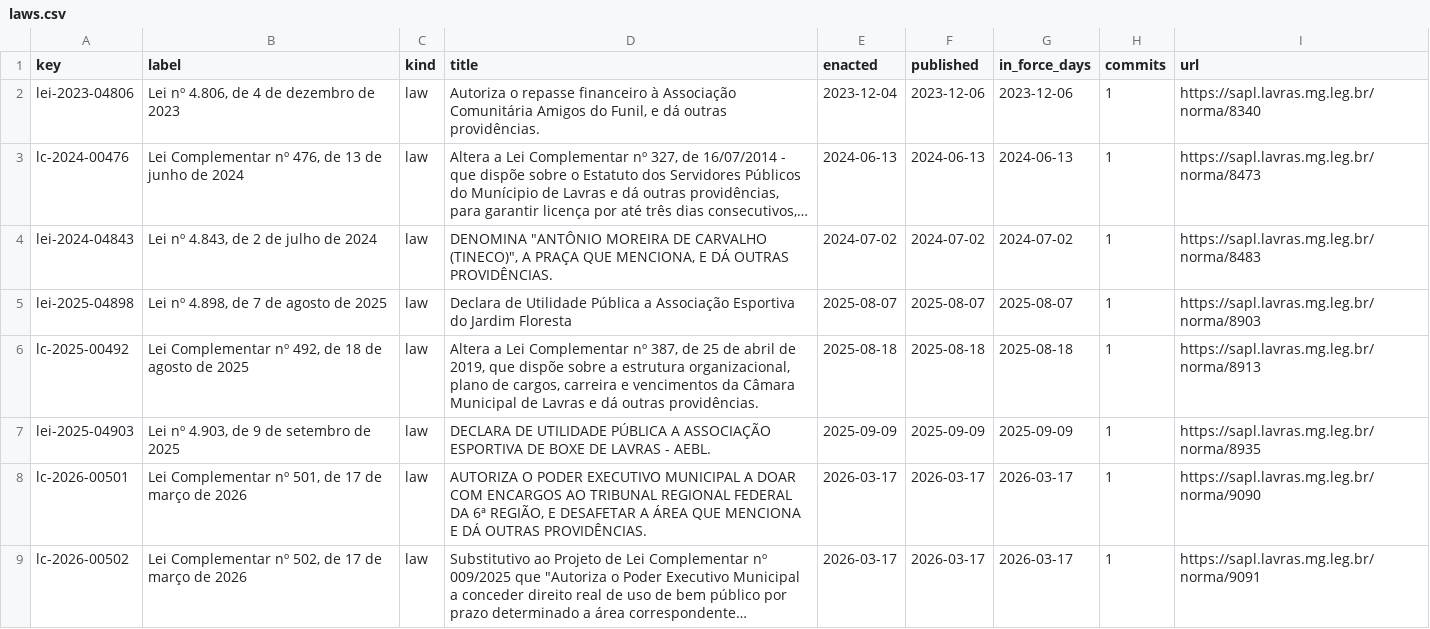
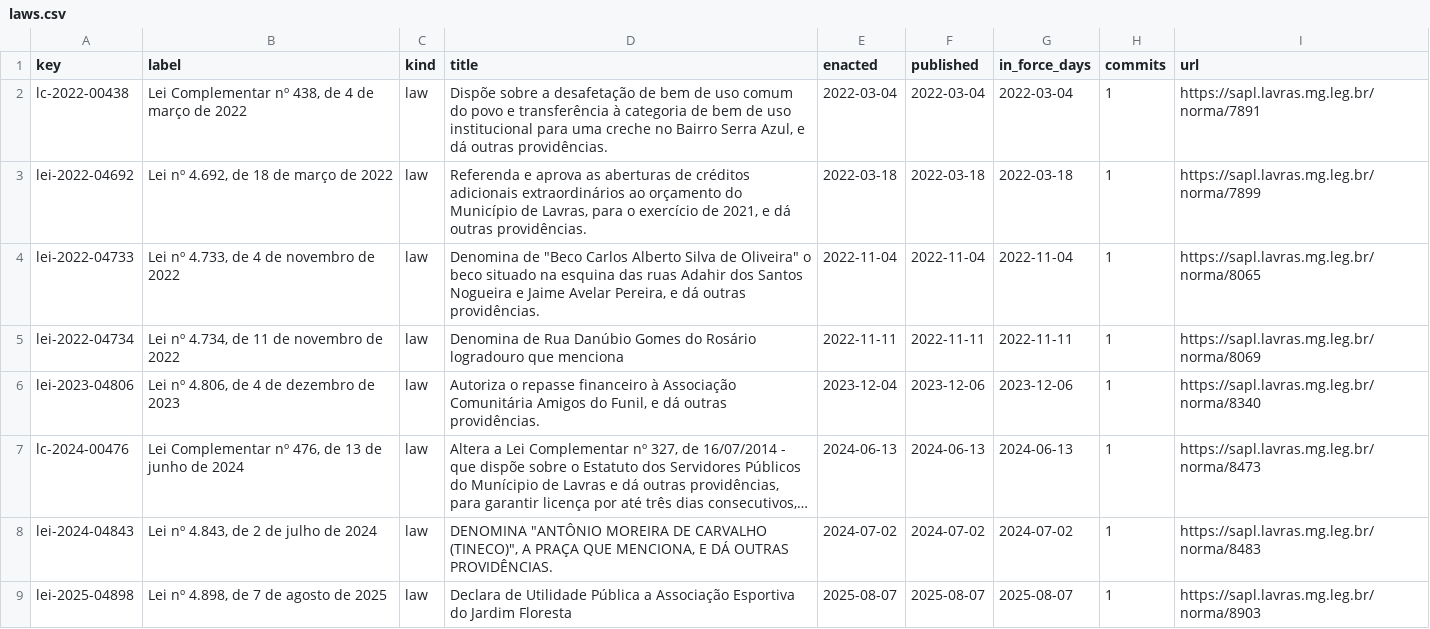
Before and after one commit to lexifina/brazil-lavras-city-law, a CSV file: data/laws.csv, drawn as a sheet; only a part is shown; the shorter side is filled out with more unchanged rows; long unchanged cells end in …; the diff names each change by its address in the sheet, - before the commit and + after, or states it on an @@ line.

Commit message:
Documentation, tables, tools and REPRODUCE.md
Built from corpus.json (sha256 6252647ac9da2545a1505c172d041c8906c8562d248cce4ebf17cf7564c1beca), data retrieved 2026-11-02.

```diff
--- a/data/laws.csv
+++ b/data/laws.csv
+row 2: lc-2022-00438 | Lei Complementar nº 438, de 4 de março de 2022 | law | Dispõe sobre a desafetação de bem de uso comum do povo e transferência à categoria de bem de uso institucional para uma creche no Bairro Serra Azul, e dá outras providências. | 2022-03-04 | 2022-03-04 | 2022-03-04 | 1 | https://sapl.lavras.mg.leg.br/norma/7891
+row 3: lei-2022-04692 | Lei nº 4.692, de 18 de março de 2022 | law | Referenda e aprova as aberturas de créditos adicionais extraordinários ao orçamento do Município de Lavras, para o exercício de 2021, e dá outras providências. | 2022-03-18 | 2022-03-18 | 2022-03-18 | 1 | https://sapl.lavras.mg.leg.br/norma/7899
+row 4: lei-2022-04733 | Lei nº 4.733, de 4 de novembro de 2022 | law | Denomina de "Beco Carlos Alberto Silva de Oliveira" o beco situado na esquina das ruas Adahir dos Santos Nogueira e Jaime Avelar Pereira, e dá outras providências. | 2022-11-04 | 2022-11-04 | 2022-11-04 | 1 | https://sapl.lavras.mg.leg.br/norma/8065
+row 5: lei-2022-04734 | Lei nº 4.734, de 11 de novembro de 2022 | law | Denomina de Rua Danúbio Gomes do Rosário logradouro que menciona | 2022-11-11 | 2022-11-11 | 2022-11-11 | 1 | https://sapl.lavras.mg.leg.br/norma/8069
```
Also changed, not shown: data/commits.csv, 8 other files.
